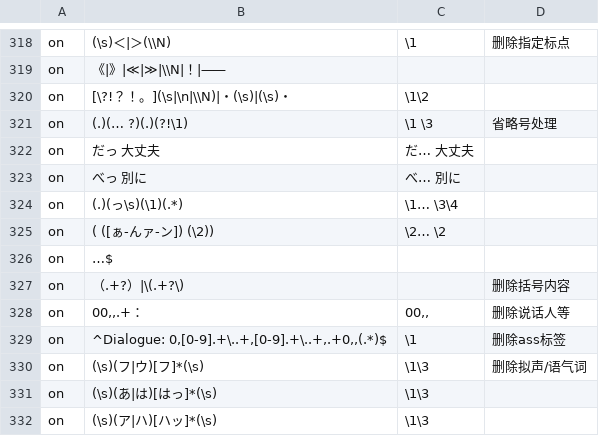
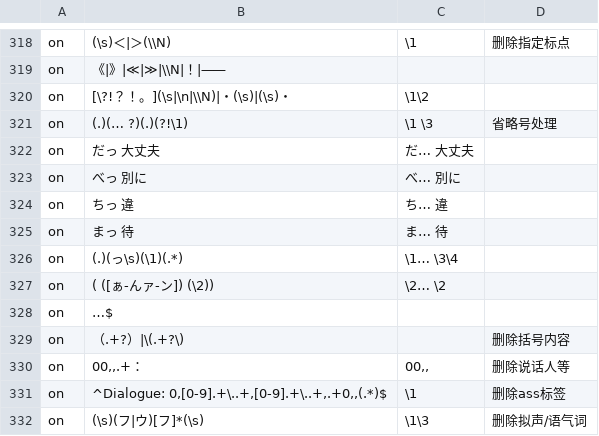
Before and after one commit to Nekomoekissaten-SUB/nekomoe-jp-formatter, a TSV file: dist/pattern.tsv, drawn as a sheet; only a part is shown, gaps mark what is left out; the shorter side is filled out with more unchanged rows; the diff names each change by its address in the sheet, - before the commit and + after, or states it on an @@ line.

Commit message:
add

```diff
--- a/dist/pattern.tsv
+++ b/dist/pattern.tsv
+row 324: on | ちっ 違 | ち… 違
+row 325: on | まっ 待 | ま… 待
```
